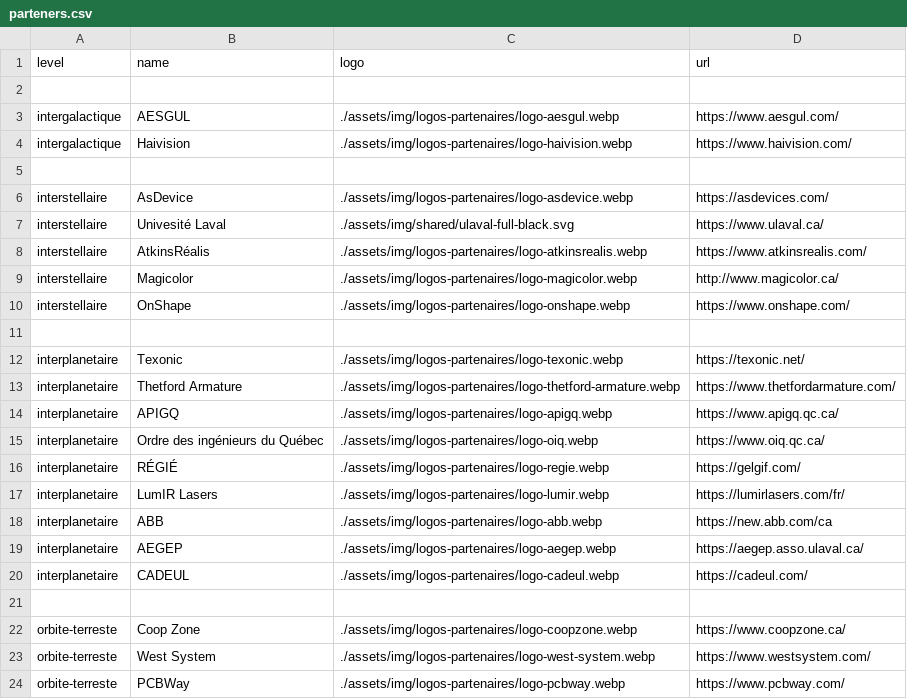
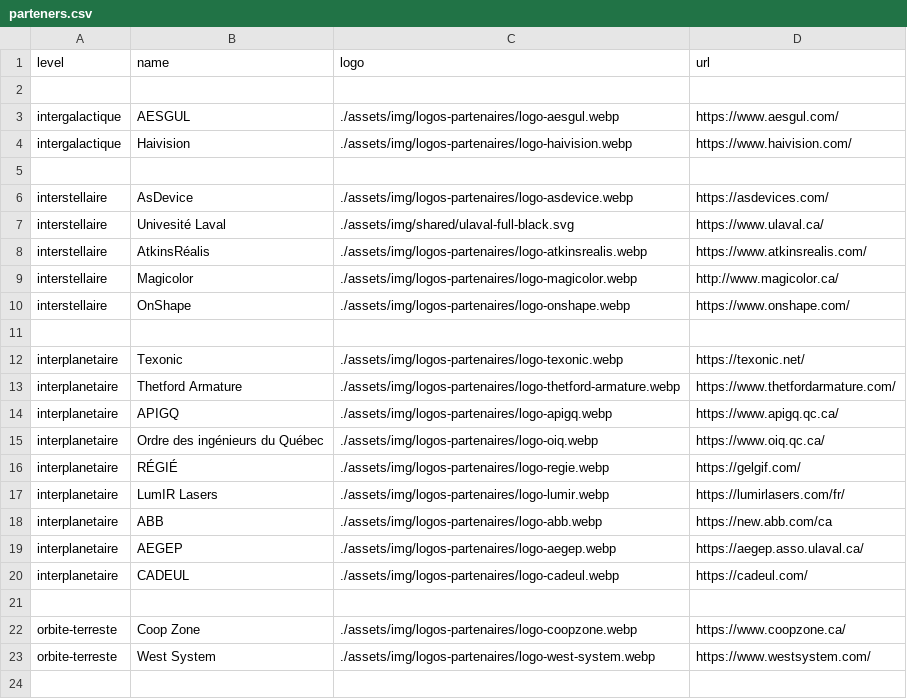
Before and after one commit to ul-gaul/website, a CSV file: src/assets/docs/parteners.csv, drawn as a sheet.

Commit message:
fix: remove pcbway partner + update firebase/npm

```diff
--- a/src/assets/docs/parteners.csv
+++ b/src/assets/docs/parteners.csv
@@ -23,2 +23 @@ orbite-terreste,Coop Zone,./assets/img/logos-partenaires/logo-coopzone.webp,http
 orbite-terreste,West System,./assets/img/logos-partenaires/logo-west-system.webp,https://www.westsystem.com/
-orbite-terreste,PCBWay,./assets/img/logos-partenaires/logo-pcbway.webp,https://www.pcbway.com/
```
Also changed, not shown: 1 other file.
